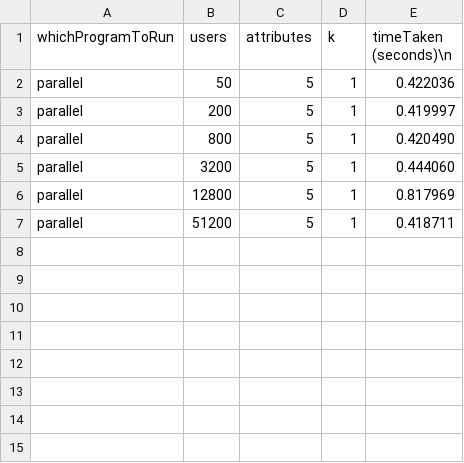
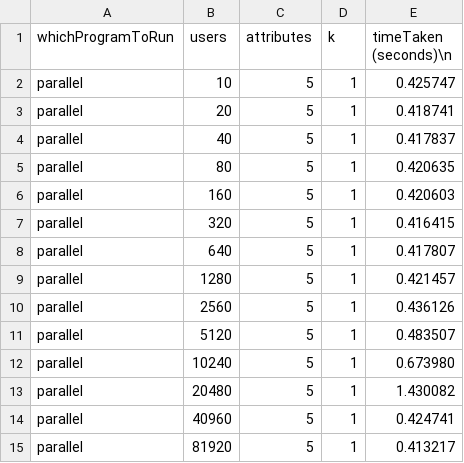
Before and after one commit to raza15/Parallel-K-Nearest-Neighbors-on-CUDA, a CSV file: knn/results_parallel.csv, drawn as a sheet.

Commit message:
latest results in files: results_parallel.csv & results_serial.csv

```diff
--- a/knn/results_parallel.csv
+++ b/knn/results_parallel.csv
@@ -1,7 +1,15 @@
 whichProgramToRun, users, attributes, k, timeTaken (seconds)\n
-parallel, 50, 5, 1, 0.422036
-parallel, 200, 5, 1, 0.419997
-parallel, 800, 5, 1, 0.420490
-parallel, 3200, 5, 1, 0.444060
-parallel, 12800, 5, 1, 0.817969
-parallel, 51200, 5, 1, 0.418711
+parallel, 10, 5, 1, 0.425747
+parallel, 20, 5, 1, 0.418741
+parallel, 40, 5, 1, 0.417837
+parallel, 80, 5, 1, 0.420635
+parallel, 160, 5, 1, 0.420603
+parallel, 320, 5, 1, 0.416415
+parallel, 640, 5, 1, 0.417807
+parallel, 1280, 5, 1, 0.421457
+parallel, 2560, 5, 1, 0.436126
+parallel, 5120, 5, 1, 0.483507
+parallel, 10240, 5, 1, 0.673980
+parallel, 20480, 5, 1, 1.430082
+parallel, 40960, 5, 1, 0.424741
+parallel, 81920, 5, 1, 0.413217
```
Also changed, not shown: knn/results_serial.csv, 2 other files.
